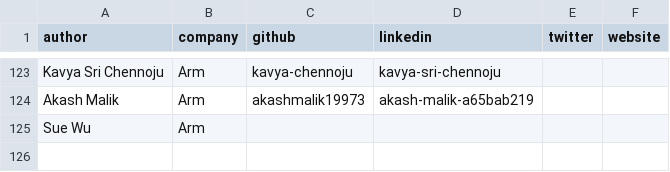
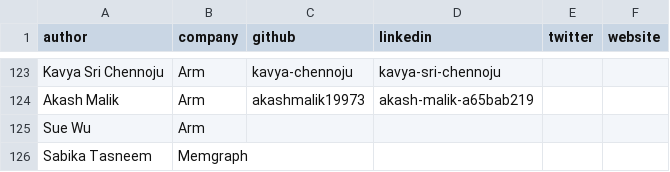
Before and after one commit to ArmDeveloperEcosystem/arm-learning-paths, a CSV file: assets/contributors.csv, drawn as a sheet; only a part is shown, gaps mark what is left out; the diff names each change by its address in the sheet, - before the commit and + after, or states it on an @@ line.

Commit message:
Tech review of Memgraph IG

```diff
--- a/assets/contributors.csv
+++ b/assets/contributors.csv
+row 126: Sabika Tasneem | Memgraph
```
Also changed, not shown: 1 other file.
